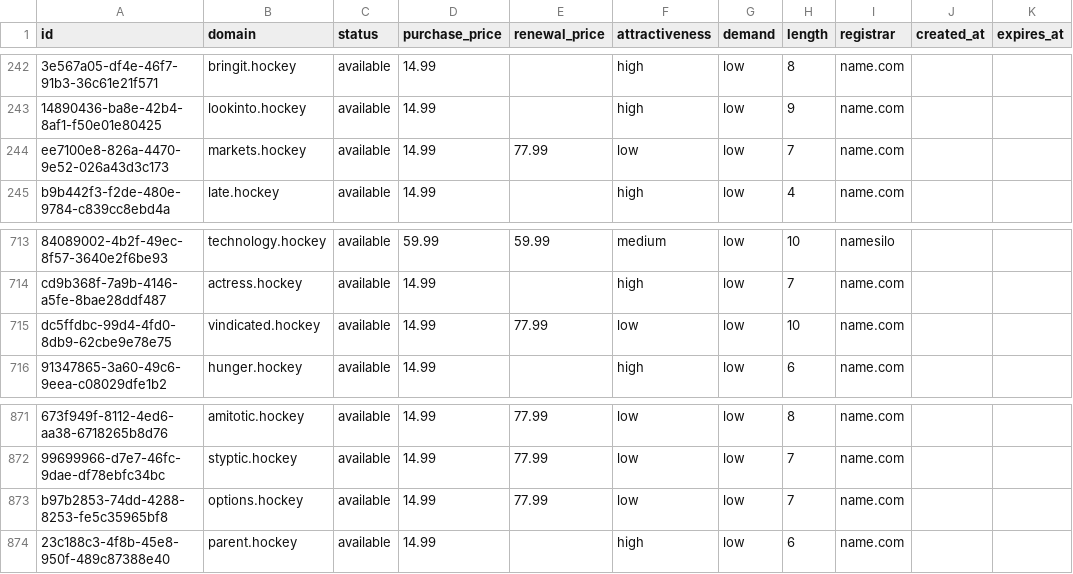
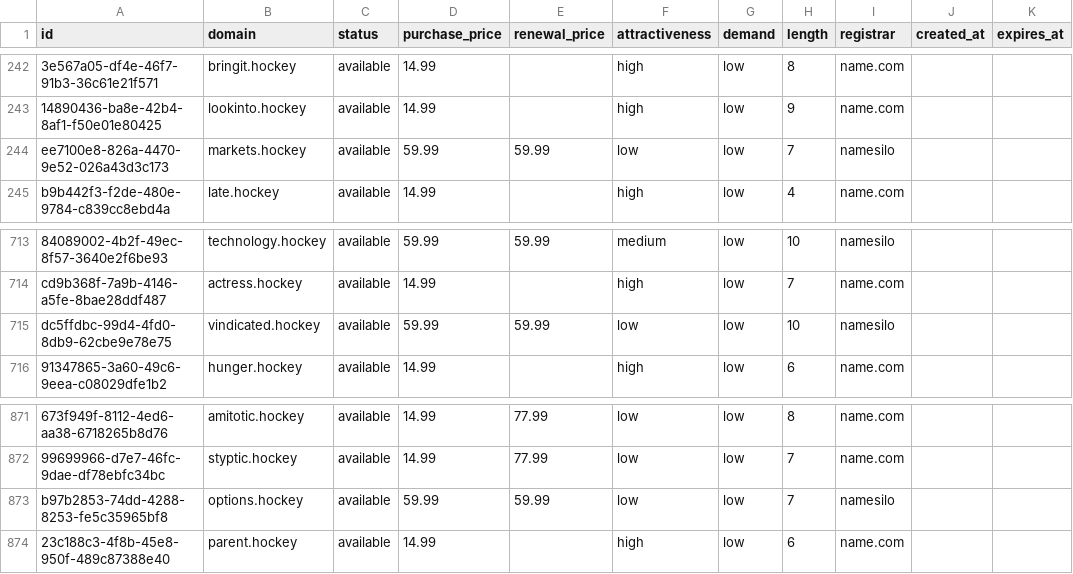
Before and after one commit to UniqueDomains/hockey-oneword-domains, a CSV file: hockey.csv, drawn as a sheet; only a part is shown, gaps mark what is left out; the diff covers the shown part only; the diff names each change by its address in the sheet, - before the commit and + after, or states it on an @@ line.

```diff
--- a/hockey.csv
+++ b/hockey.csv
-D244 (purchase_price): 14.99
+D244 (purchase_price): 59.99
-E244 (renewal_price): 77.99
+E244 (renewal_price): 59.99
-I244 (registrar): name.com
+I244 (registrar): namesilo
-D715 (purchase_price): 14.99
+D715 (purchase_price): 59.99
-E715 (renewal_price): 77.99
+E715 (renewal_price): 59.99
-I715 (registrar): name.com
+I715 (registrar): namesilo
-D873 (purchase_price): 14.99
+D873 (purchase_price): 59.99
-E873 (renewal_price): 77.99
+E873 (renewal_price): 59.99
-I873 (registrar): name.com
+I873 (registrar): namesilo
```
Also changed, not shown: 21 edited cells elsewhere in this file, 4 other files.
